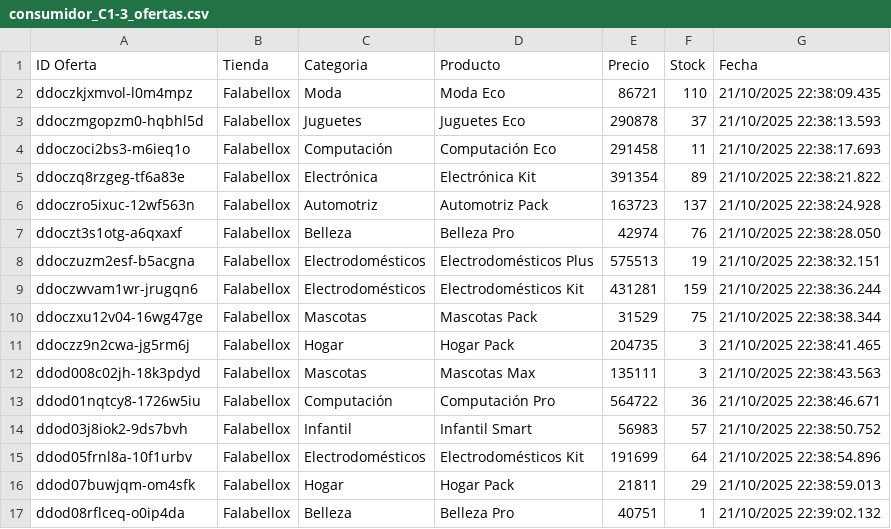
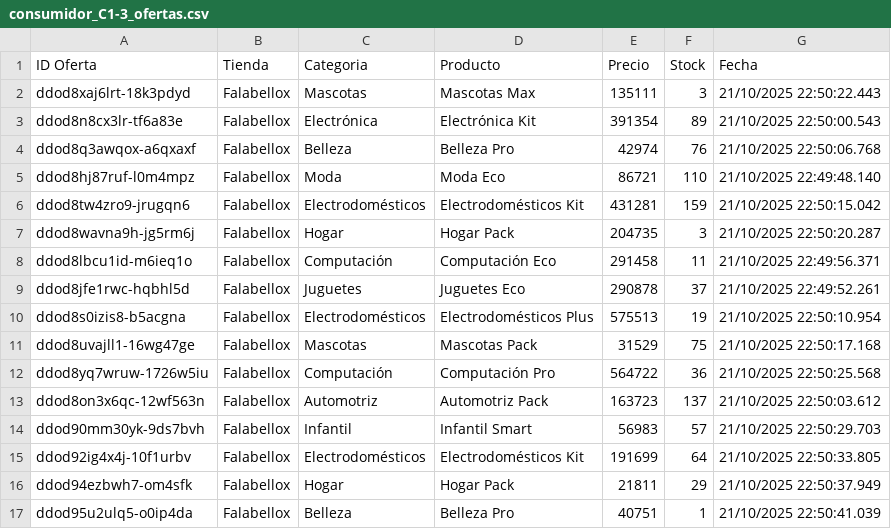
Before and after one commit to Mappo1562/labs_distribuidos, a CSV file: lab2/consumidores/ofertas/grupo1/consumidor_C1-3_ofertas.csv, drawn as a sheet; only a part is shown; the diff covers the shown part only.

```diff
--- a/lab2/consumidores/ofertas/grupo1/consumidor_C1-3_ofertas.csv
+++ b/lab2/consumidores/ofertas/grupo1/consumidor_C1-3_ofertas.csv
@@ -1,17 +1,17 @@
 ID Oferta,Tienda,Categoria,Producto,Precio,Stock,Fecha
-ddoczkjxmvol-l0m4mpz,Falabellox,Moda,Moda Eco,86721,110,21/10/2025 22:38:09.435
-ddoczmgopzm0-hqbhl5d,Falabellox,Juguetes,Juguetes Eco,290878,37,21/10/2025 22:38:13.593
-ddoczoci2bs3-m6ieq1o,Falabellox,Computación,Computación Eco,291458,11,21/10/2025 22:38:17.693
-ddoczq8rzgeg-tf6a83e,Falabellox,Electrónica,Electrónica Kit,391354,89,21/10/2025 22:38:21.822
-ddoczro5ixuc-12wf563n,Falabellox,Automotriz,Automotriz Pack,163723,137,21/10/2025 22:38:24.928
-ddoczt3s1otg-a6qxaxf,Falabellox,Belleza,Belleza Pro,42974,76,21/10/2025 22:38:28.050
-ddoczuzm2esf-b5acgna,Falabellox,Electrodomésticos,Electrodomésticos Plus,575513,19,21/10/2025 22:38:32.151
-ddoczwvam1wr-jrugqn6,Falabellox,Electrodomésticos,Electrodomésticos Kit,431281,159,21/10/2025 22:38:36.244
-ddoczxu12v04-16wg47ge,Falabellox,Mascotas,Mascotas Pack,31529,75,21/10/2025 22:38:38.344
-ddoczz9n2cwa-jg5rm6j,Falabellox,Hogar,Hogar Pack,204735,3,21/10/2025 22:38:41.465
-ddod008c02jh-18k3pdyd,Falabellox,Mascotas,Mascotas Max,135111,3,21/10/2025 22:38:43.563
-ddod01nqtcy8-1726w5iu,Falabellox,Computación,Computación Pro,564722,36,21/10/2025 22:38:46.671
-ddod03j8iok2-9ds7bvh,Falabellox,Infantil,Infantil Smart,56983,57,21/10/2025 22:38:50.752
-ddod05frnl8a-10f1urbv,Falabellox,Electrodomésticos,Electrodomésticos Kit,191699,64,21/10/2025 22:38:54.896
-ddod07buwjqm-om4sfk,Falabellox,Hogar,Hogar Pack,21811,29,21/10/2025 22:38:59.013
-ddod08rflceq-o0ip4da,Falabellox,Belleza,Belleza Pro,40751,1,21/10/2025 22:39:02.132
+ddod8xaj6lrt-18k3pdyd,Falabellox,Mascotas,Mascotas Max,135111,3,21/10/2025 22:50:22.443
+ddod8n8cx3lr-tf6a83e,Falabellox,Electrónica,Electrónica Kit,391354,89,21/10/2025 22:50:00.543
+ddod8q3awqox-a6qxaxf,Falabellox,Belleza,Belleza Pro,42974,76,21/10/2025 22:50:06.768
+ddod8hj87ruf-l0m4mpz,Falabellox,Moda,Moda Eco,86721,110,21/10/2025 22:49:48.140
+ddod8tw4zro9-jrugqn6,Falabellox,Electrodomésticos,Electrodomésticos Kit,431281,159,21/10/2025 22:50:15.042
+ddod8wavna9h-jg5rm6j,Falabellox,Hogar,Hogar Pack,204735,3,21/10/2025 22:50:20.287
+ddod8lbcu1id-m6ieq1o,Falabellox,Computación,Computación Eco,291458,11,21/10/2025 22:49:56.371
+ddod8jfe1rwc-hqbhl5d,Falabellox,Juguetes,Juguetes Eco,290878,37,21/10/2025 22:49:52.261
+ddod8s0izis8-b5acgna,Falabellox,Electrodomésticos,Electrodomésticos Plus,575513,19,21/10/2025 22:50:10.954
+ddod8uvajll1-16wg47ge,Falabellox,Mascotas,Mascotas Pack,31529,75,21/10/2025 22:50:17.168
+ddod8yq7wruw-1726w5iu,Falabellox,Computación,Computación Pro,564722,36,21/10/2025 22:50:25.568
+ddod8on3x6qc-12wf563n,Falabellox,Automotriz,Automotriz Pack,163723,137,21/10/2025 22:50:03.612
+ddod90mm30yk-9ds7bvh,Falabellox,Infantil,Infantil Smart,56983,57,21/10/2025 22:50:29.703
+ddod92ig4x4j-10f1urbv,Falabellox,Electrodomésticos,Electrodomésticos Kit,191699,64,21/10/2025 22:50:33.805
+ddod94ezbwh7-om4sfk,Falabellox,Hogar,Hogar Pack,21811,29,21/10/2025 22:50:37.949
+ddod95u2ulq5-o0ip4da,Falabellox,Belleza,Belleza Pro,40751,1,21/10/2025 22:50:41.039
```
Also changed, not shown: 1 removed row elsewhere in this file, lab2/consumidores/ofertas/grupo1/consumidor_C1-4_ofertas.csv, lab2/consumidores/ofertas/grupo2/consumidor_C2-1_ofertas.csv, 18 other files.
